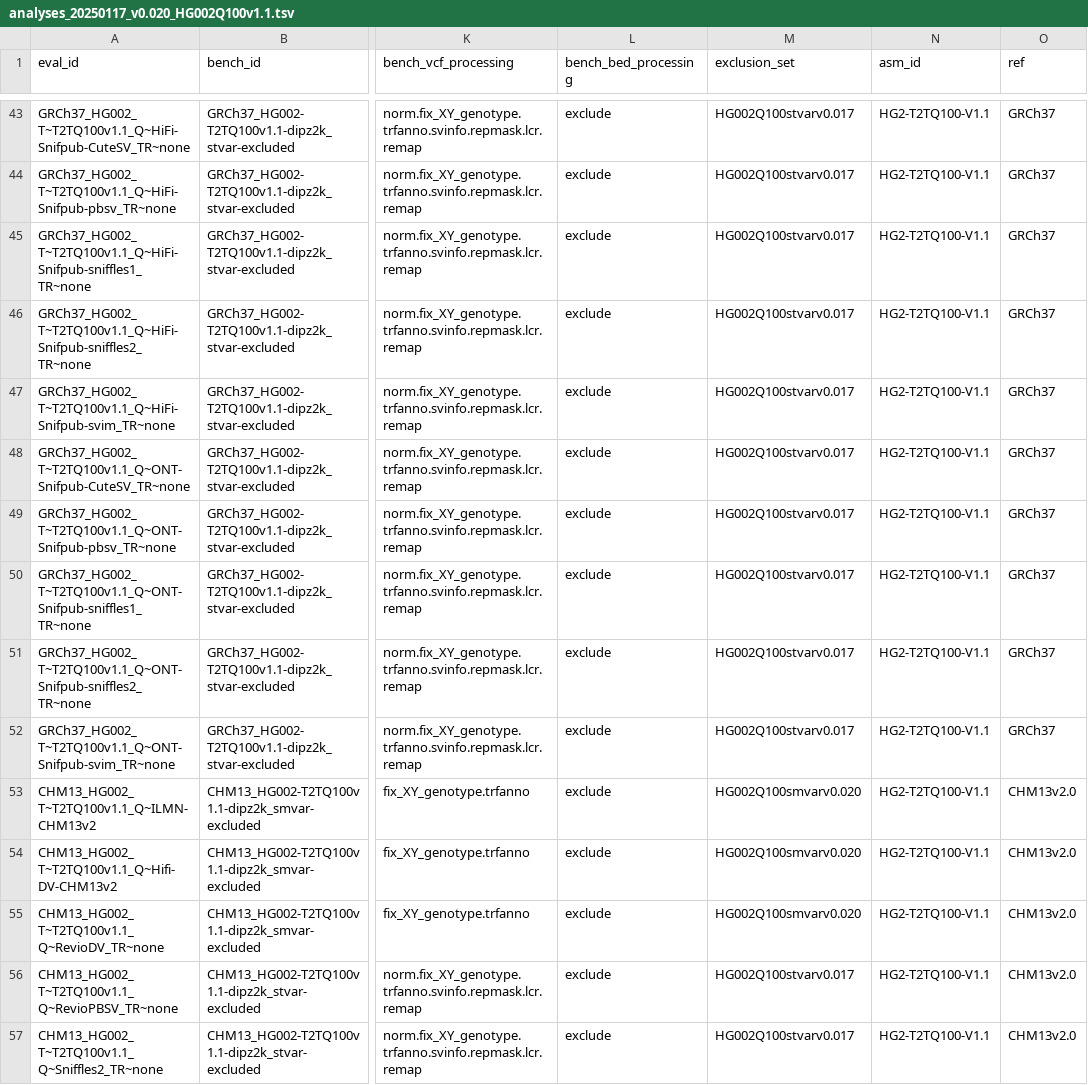
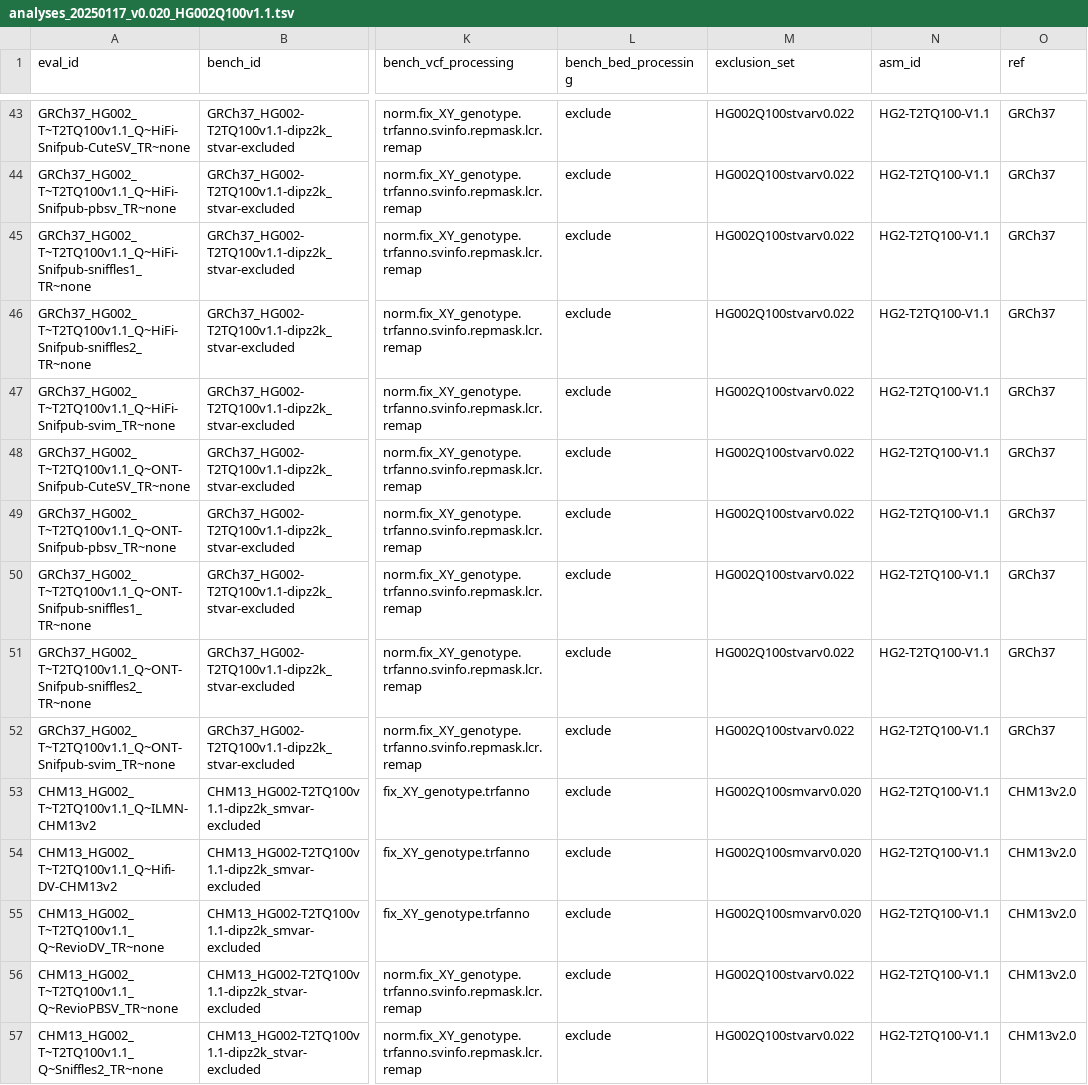
Before and after one commit to usnistgov/defrabb, a TSV file: config/analyses_20250117_v0.020_HG002Q100v1.1.tsv, drawn as a sheet; only a part is shown, gaps mark what is left out; the diff covers the shown part only; the diff names each change by its address in the sheet, - before the commit and + after, or states it on an @@ line.

```diff
--- a/config/analyses_20250117_v0.020_HG002Q100v1.1.tsv
+++ b/config/analyses_20250117_v0.020_HG002Q100v1.1.tsv
-M43:M52 (exclusion_set): HG002Q100stvarv0.017
+M43:M52 (exclusion_set): HG002Q100stvarv0.022
-M56:M57 (exclusion_set): HG002Q100stvarv0.017
+M56:M57 (exclusion_set): HG002Q100stvarv0.022
```
Also changed, not shown: 25 edited cells elsewhere in this file, 4 other files.
